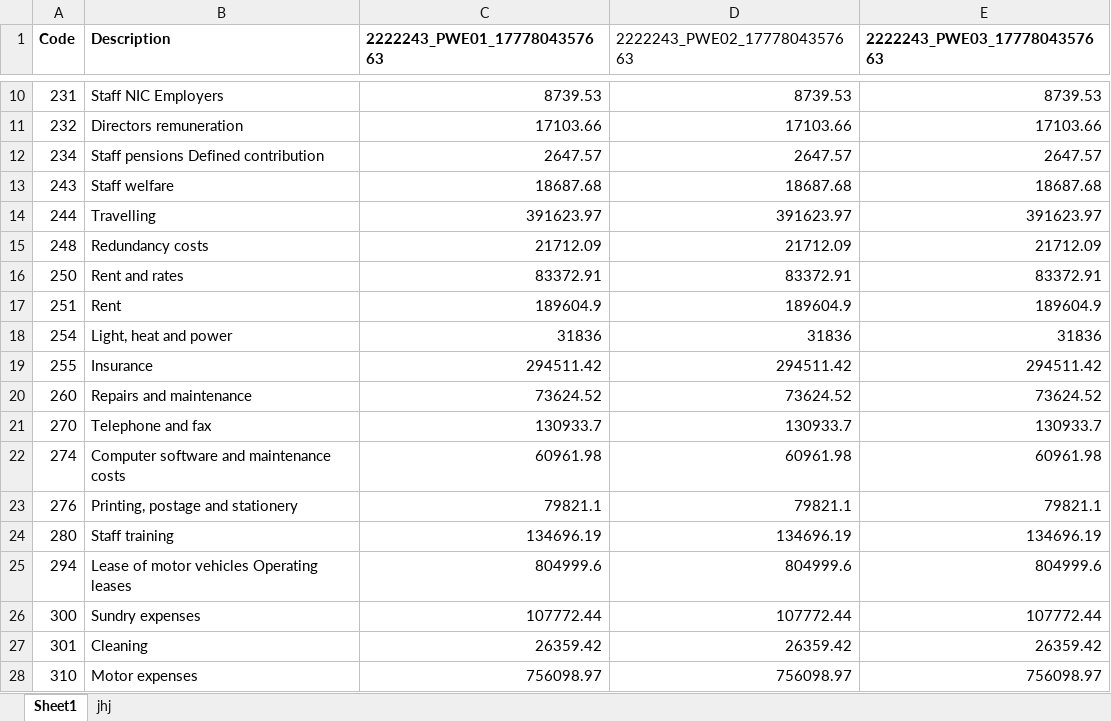
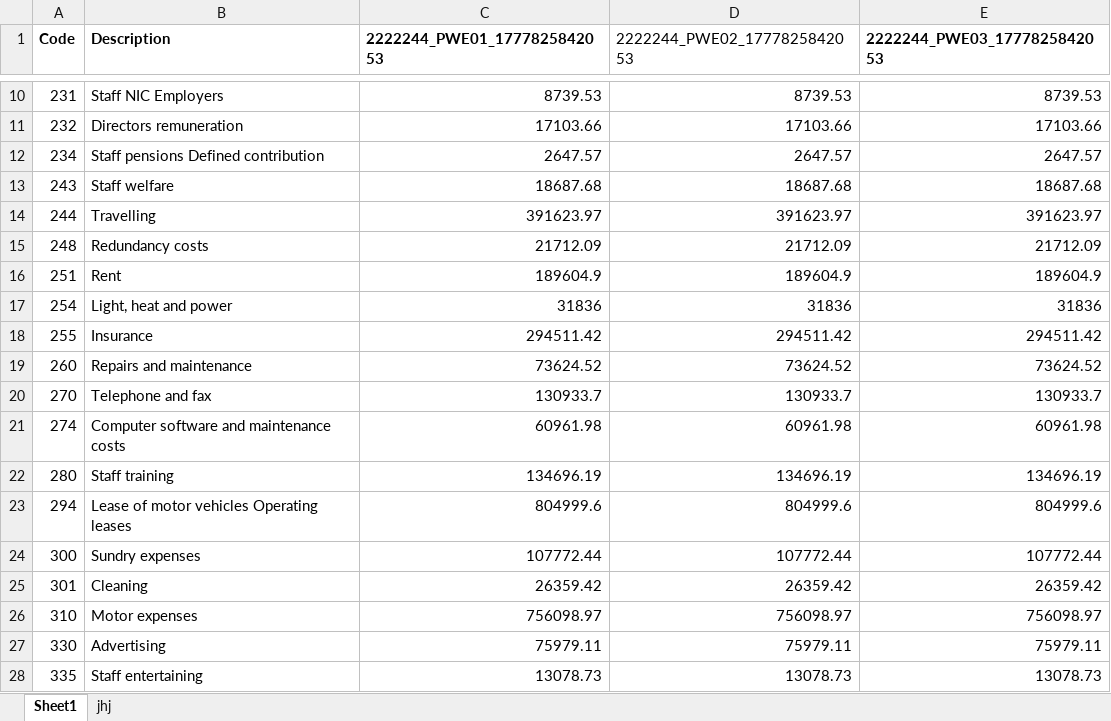
Before and after one commit to Akshayvadde10/OCT_Playwright, an Excel workbook: Test Data/Regression/4689052/UK_InHeader_ImportTb.xlsx, sheet Sheet1, drawn as a sheet; only a part is shown, gaps mark what is left out; the shorter side is filled out with more unchanged rows; values as stored, in another font and other column widths than the file's, no borders; the diff names each change by its address in the sheet, - before the commit and + after, or states it on an @@ line.

Commit message:
stabalized the Dataset creation by waiting for notification to get it success

```diff
--- a/Test Data/Regression/4689052/UK_InHeader_ImportTb.xlsx (sheet Sheet1)
+++ b/Test Data/Regression/4689052/UK_InHeader_ImportTb.xlsx (sheet Sheet1)
-C1: 2222243_PWE01_1777804357663
+C1: 2222244_PWE01_1777825842053
-D1: 2222243_PWE02_1777804357663
+D1: 2222244_PWE02_1777825842053
-E1: 2222243_PWE03_1777804357663
+E1: 2222244_PWE03_1777825842053
-row 16: 250 | Rent and rates | 83372.91 | 83372.91 | 83372.91
-row 23: 276 | Printing, postage and stationery | 79821.1 | 79821.1 | 79821.1
```
Also changed, not shown: Test Data/Regression/4689052/UK_ImportCoA.xlsx, Test Data/Regression/4689052/UK_ImportMapping.xlsx, 50 other files.
